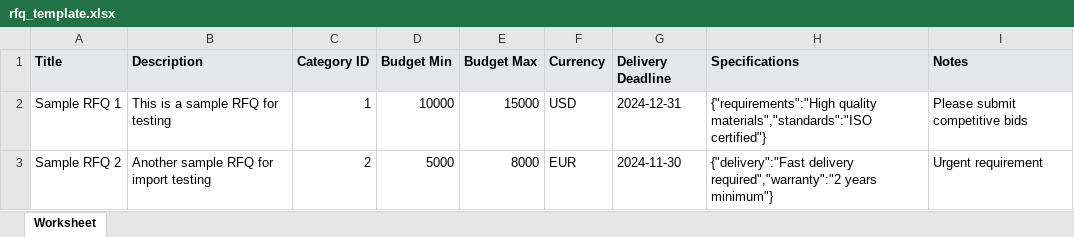
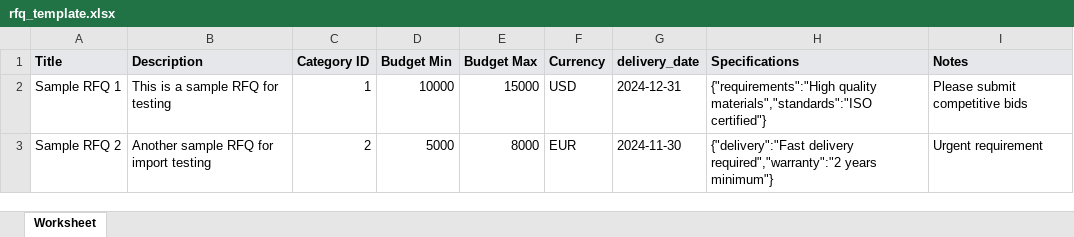
Before and after one commit to waqas837/RFQ-Software-backend, an Excel workbook: Filestoupload/rfqtempelates/rfq_template.xlsx, sheet Worksheet, drawn as a sheet; values as stored, in another font and other column widths than the file's, no borders; the diff names each change by its address in the sheet, - before the commit and + after, or states it on an @@ line.

```diff
--- a/Filestoupload/rfqtempelates/rfq_template.xlsx (sheet Worksheet)
+++ b/Filestoupload/rfqtempelates/rfq_template.xlsx (sheet Worksheet)
-G1: Delivery Deadline
+G1: delivery_date
```
Also changed, not shown: 3 other files.
